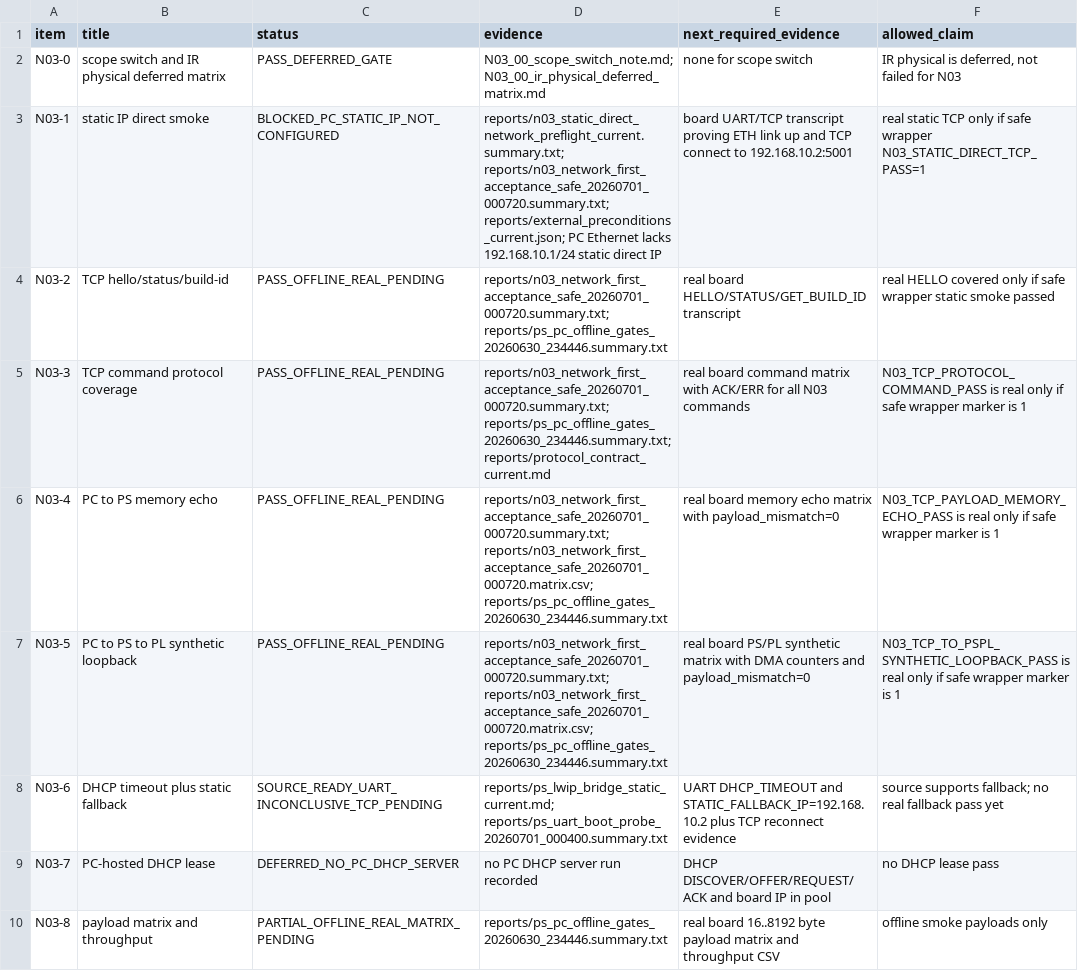
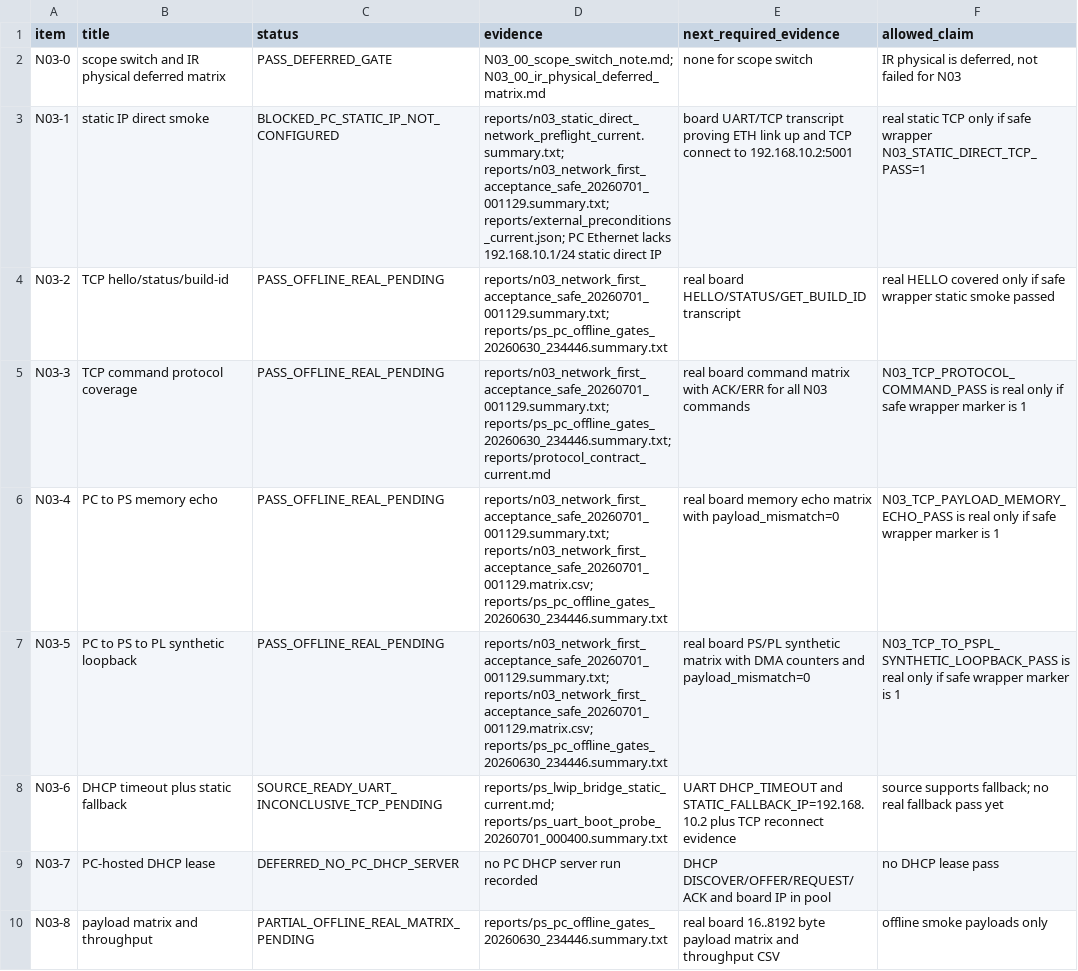
Before and after one commit to QingCai-DCF/RF_COMM, a CSV file: evidence/n03_network_first/N03_stage_matrix.csv, drawn as a sheet; only a part is shown; the diff covers the shown part only.

```diff
--- a/evidence/n03_network_first/N03_stage_matrix.csv
+++ b/evidence/n03_network_first/N03_stage_matrix.csv
@@ -2,7 +2,7 @@ item,title,status,evidence,next_required_evidence,allowed_claim
 N03-0,scope switch and IR physical deferred matrix,PASS_DEFERRED_GATE,N03_00_scope_switch_note.md; N03_00_ir_physical_deferred_matrix.md,none for scope switch,"IR physical is deferred, not failed for N03"
-N03-1,static IP direct smoke,BLOCKED_PC_STATIC_IP_NOT_CONFIGURED,reports/n03_static_direct_network_preflight_current.summary.txt; reports/n03_network_first_acceptance_safe_20260701_000720.summary.txt; reports/external_preconditions_current.json; PC Ethernet lacks 192.168.10.1/24 static direct IP,board UART/TCP transcript proving ETH link up and TCP connect to 192.168.10.2:5001,real static TCP only if safe wrapper N03_STATIC_DIRECT_TCP_PASS=1
-N03-2,TCP hello/status/build-id,PASS_OFFLINE_REAL_PENDING,reports/n03_network_first_acceptance_safe_20260701_000720.summary.txt; reports/ps_pc_offline_gates_20260630_234446.summary.txt,real board HELLO/STATUS/GET_BUILD_ID transcript,real HELLO covered only if safe wrapper static smoke passed
-N03-3,TCP command protocol coverage,PASS_OFFLINE_REAL_PENDING,reports/n03_network_first_acceptance_safe_20260701_000720.summary.txt; reports/ps_pc_offline_gates_20260630_234446.summary.txt; reports/protocol_contract_current.md,real board command matrix with ACK/ERR for all N03 commands,N03_TCP_PROTOCOL_COMMAND_PASS is real only if safe wrapper marker is 1
-N03-4,PC to PS memory echo,PASS_OFFLINE_REAL_PENDING,reports/n03_network_first_acceptance_safe_20260701_000720.summary.txt; reports/n03_network_first_acceptance_safe_20260701_000720.matrix.csv; reports/ps_pc_offline_gates_20260630_234446.summary.txt,real board memory echo matrix with payload_mismatch=0,N03_TCP_PAYLOAD_MEMORY_ECHO_PASS is real only if safe wrapper marker is 1
-N03-5,PC to PS to PL synthetic loopback,PASS_OFFLINE_REAL_PENDING,reports/n03_network_first_acceptance_safe_20260701_000720.summary.txt; reports/n03_network_first_acceptance_safe_20260701_000720.matrix.csv; reports/ps_pc_offline_gates_20260630_234446.summary.txt,real board PS/PL synthetic matrix with DMA counters and payload_mismatch=0,N03_TCP_TO_PSPL_SYNTHETIC_LOOPBACK_PASS is real only if safe wrapper marker is 1
+N03-1,static IP direct smoke,BLOCKED_PC_STATIC_IP_NOT_CONFIGURED,reports/n03_static_direct_network_preflight_current.summary.txt; reports/n03_network_first_acceptance_safe_20260701_001129.summary.txt; reports/external_preconditions_current.json; PC Ethernet lacks 192.168.10.1/24 static direct IP,board UART/TCP transcript proving ETH link up and TCP connect to 192.168.10.2:5001,real static TCP only if safe wrapper N03_STATIC_DIRECT_TCP_PASS=1
+N03-2,TCP hello/status/build-id,PASS_OFFLINE_REAL_PENDING,reports/n03_network_first_acceptance_safe_20260701_001129.summary.txt; reports/ps_pc_offline_gates_20260630_234446.summary.txt,real board HELLO/STATUS/GET_BUILD_ID transcript,real HELLO covered only if safe wrapper static smoke passed
+N03-3,TCP command protocol coverage,PASS_OFFLINE_REAL_PENDING,reports/n03_network_first_acceptance_safe_20260701_001129.summary.txt; reports/ps_pc_offline_gates_20260630_234446.summary.txt; reports/protocol_contract_current.md,real board command matrix with ACK/ERR for all N03 commands,N03_TCP_PROTOCOL_COMMAND_PASS is real only if safe wrapper marker is 1
+N03-4,PC to PS memory echo,PASS_OFFLINE_REAL_PENDING,reports/n03_network_first_acceptance_safe_20260701_001129.summary.txt; reports/n03_network_first_acceptance_safe_20260701_001129.matrix.csv; reports/ps_pc_offline_gates_20260630_234446.summary.txt,real board memory echo matrix with payload_mismatch=0,N03_TCP_PAYLOAD_MEMORY_ECHO_PASS is real only if safe wrapper marker is 1
+N03-5,PC to PS to PL synthetic loopback,PASS_OFFLINE_REAL_PENDING,reports/n03_network_first_acceptance_safe_20260701_001129.summary.txt; reports/n03_network_first_acceptance_safe_20260701_001129.matrix.csv; reports/ps_pc_offline_gates_20260630_234446.summary.txt,real board PS/PL synthetic matrix with DMA counters and payload_mismatch=0,N03_TCP_TO_PSPL_SYNTHETIC_LOOPBACK_PASS is real only if safe wrapper marker is 1
 N03-6,DHCP timeout plus static fallback,SOURCE_READY_UART_INCONCLUSIVE_TCP_PENDING,reports/ps_lwip_bridge_static_current.md; reports/ps_uart_boot_probe_20260701_000400.summary.txt,UART DHCP_TIMEOUT and STATIC_FALLBACK_IP=192.168.10.2 plus TCP reconnect evidence,source supports fallback; no real fallback pass yet
```
Also changed, not shown: 2 edited cells elsewhere in this file, evidence/n03_network_first/artifact_hashes.csv, 19 other files.
